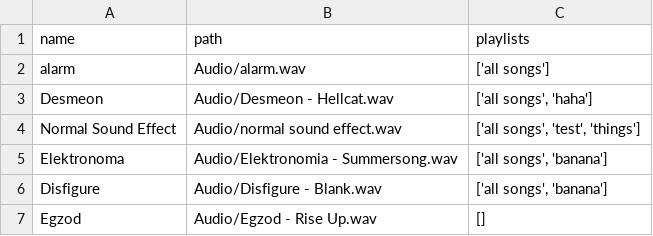
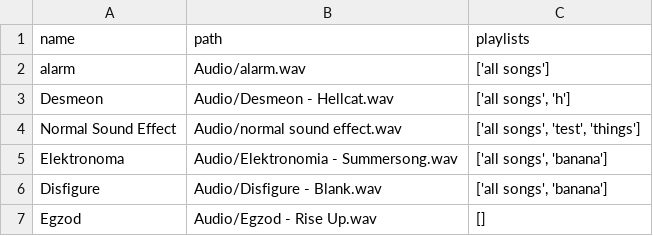
Before and after one commit to 3334gFIOP-school/Computer-Science-Final, a CSV file: songs.csv, drawn as a sheet; the diff names each change by its address in the sheet, - before the commit and + after, or states it on an @@ line.

```diff
--- a/songs.csv
+++ b/songs.csv
-C3 (playlists): ['all songs', 'haha']
+C3 (playlists): ['all songs', 'h']
```
Also changed, not shown: 1 other file.
